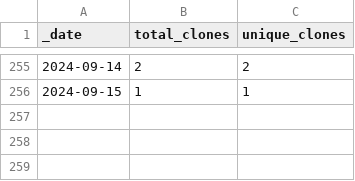
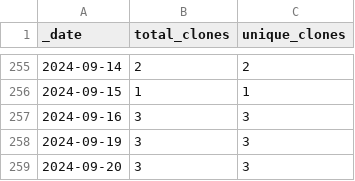
Before and after one commit to opentecr/opentecr-data, a CSV file: traffic/clones.csv, drawn as a sheet; only a part is shown, gaps mark what is left out.

Commit message:
GitHub traffic

```diff
--- a/traffic/clones.csv
+++ b/traffic/clones.csv
@@ -256 +256,4 @@ _date,total_clones,unique_clones
 2024-09-15,1,1
+2024-09-16,3,3
+2024-09-19,3,3
+2024-09-20,3,3
```
Also changed, not shown: 1 other file.
